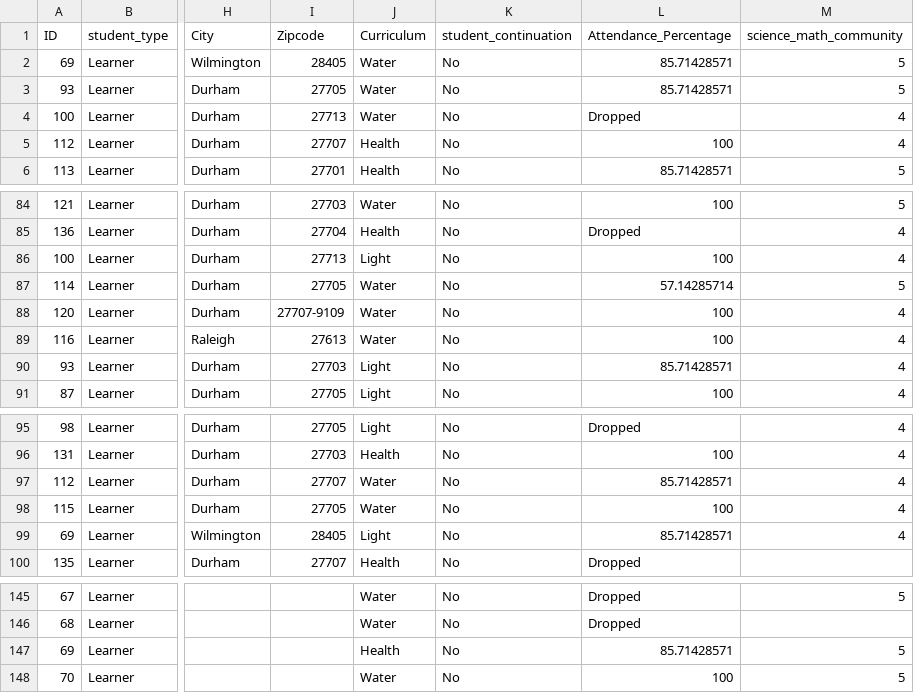
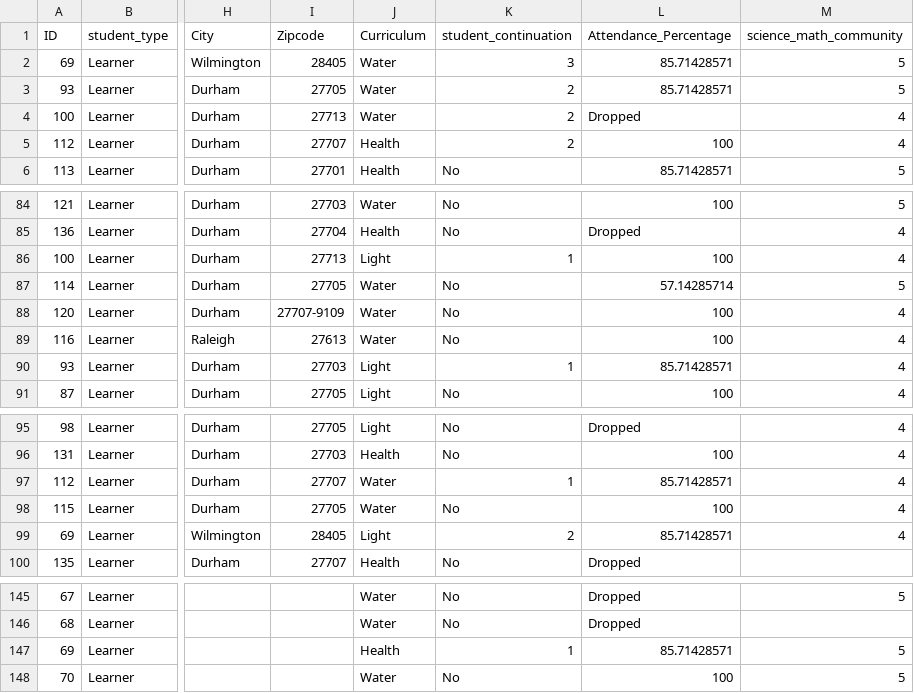
Before and after one commit to alanqiao6/Data-Plus, a CSV file: 50_score_datasets/gui_dataset.csv, drawn as a sheet; only a part is shown, gaps mark what is left out; the diff names each change by its address in the sheet, - before the commit and + after, or states it on an @@ line.

```diff
--- a/50_score_datasets/gui_dataset.csv
+++ b/50_score_datasets/gui_dataset.csv
-K2: No
+K2: 3
-K3:K5: No
+K3:K5: 2
-K86: No
+K86: 1
-K90: No
+K90: 1
-K97: No
+K97: 1
-K99: No
+K99: 2
-K147: No
+K147: 1
```
Also changed, not shown: 2 other files.
